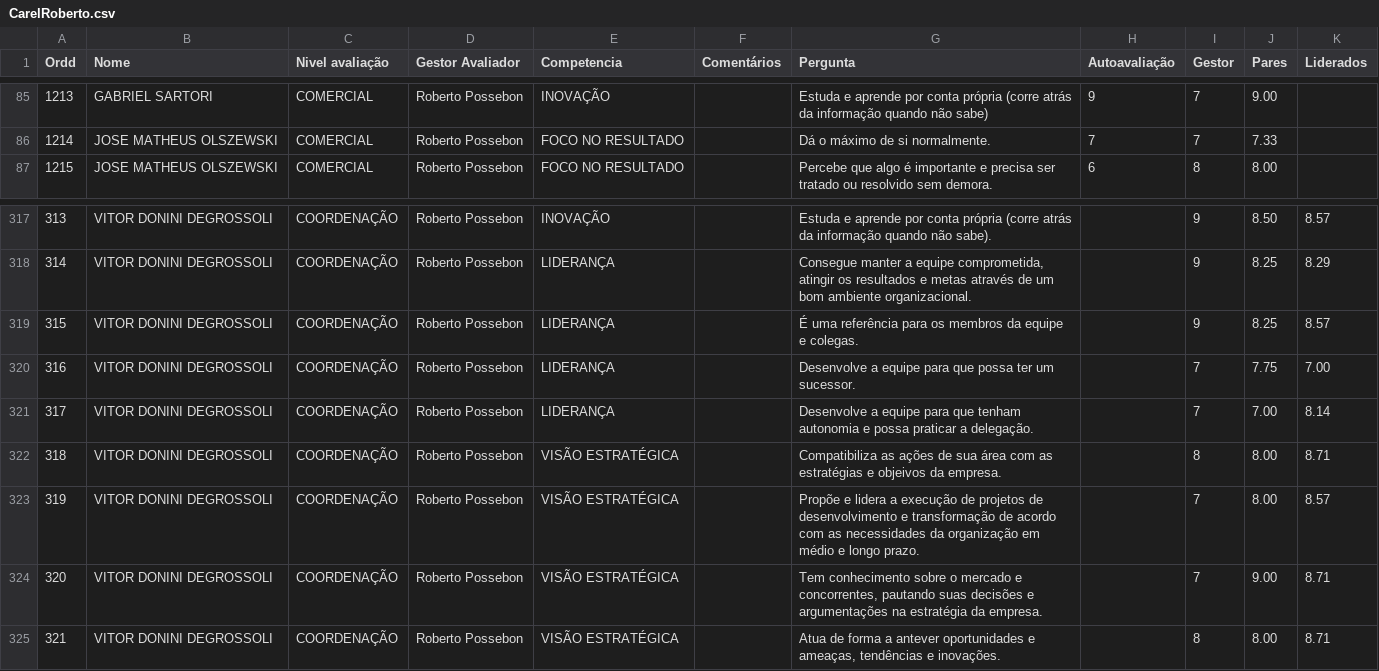
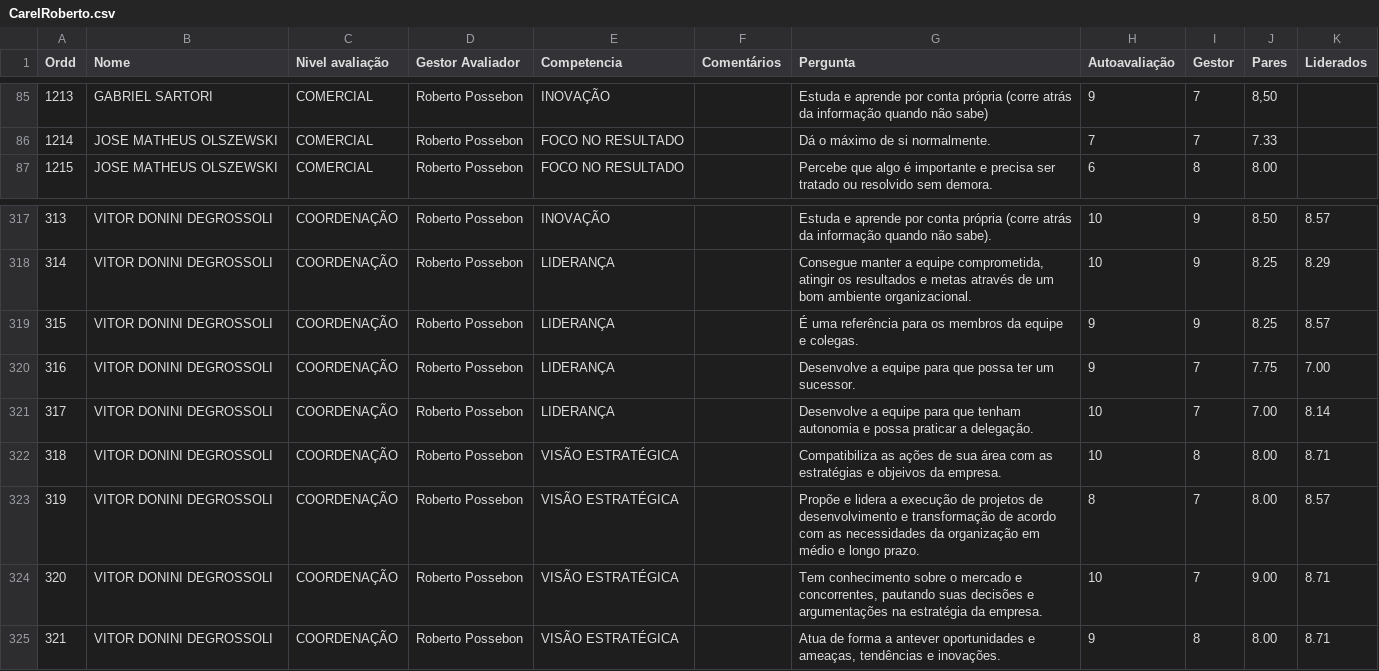
Before and after one commit to Danipag4/9-Carel-Roberto, a CSV file: CarelRoberto.csv, drawn as a sheet; only a part is shown, gaps mark what is left out; the diff covers the shown part only.

```diff
--- a/CarelRoberto.csv
+++ b/CarelRoberto.csv
@@ -85,2 +85,2 @@ Ordd,Nome,Nivel avaliação,Gestor Avaliador,Competencia,Comentários,Pergunta,A
-1213,GABRIEL SARTORI,COMERCIAL,Roberto Possebon,INOVAÇÃO,,Estuda e aprende por conta própria (corre atrás da informação quando não sabe),9,7,9.00,
+1213,GABRIEL SARTORI,COMERCIAL,Roberto Possebon,INOVAÇÃO,,Estuda e aprende por conta própria (corre atrás da informação quando não sabe),9,7,"8,50",
 1214,JOSE MATHEUS OLSZEWSKI,COMERCIAL,Roberto Possebon,FOCO NO RESULTADO,,Dá o máximo de si normalmente.,7,7,7.33,
@@ -317,9 +317,9 @@ Ordd,Nome,Nivel avaliação,Gestor Avaliador,Competencia,Comentários,Pergunta,A
-313,VITOR DONINI DEGROSSOLI,COORDENAÇÃO,Roberto Possebon,INOVAÇÃO,,Estuda e aprende por conta própria (corre atrás da informação quando não sabe).,,9,8.50,8.57
-314,VITOR DONINI DEGROSSOLI,COORDENAÇÃO,Roberto Possebon,LIDERANÇA,,"Consegue manter a equipe comprometida, atingir os resultados e metas através de um bom ambiente organizacional.",,9,8.25,8.29
-315,VITOR DONINI DEGROSSOLI,COORDENAÇÃO,Roberto Possebon,LIDERANÇA,,É uma referência para os membros da equipe e colegas.,,9,8.25,8.57
-316,VITOR DONINI DEGROSSOLI,COORDENAÇÃO,Roberto Possebon,LIDERANÇA,,Desenvolve a equipe para que possa ter um sucessor.,,7,7.75,7.00
-317,VITOR DONINI DEGROSSOLI,COORDENAÇÃO,Roberto Possebon,LIDERANÇA,,Desenvolve a equipe para que tenham autonomia e possa praticar a delegação.,,7,7.00,8.14
-318,VITOR DONINI DEGROSSOLI,COORDENAÇÃO,Roberto Possebon,VISÃO ESTRATÉGICA,,Compatibiliza as ações de sua área com as estratégias e objeivos da empresa.,,8,8.00,8.71
-319,VITOR DONINI DEGROSSOLI,COORDENAÇÃO,Roberto Possebon,VISÃO ESTRATÉGICA,,Propõe e lidera a execução de projetos de desenvolvimento e transformação de acordo com as necessidades da organização em médio e longo prazo.,,7,8.00,8.57
-320,VITOR DONINI DEGROSSOLI,COORDENAÇÃO,Roberto Possebon,VISÃO ESTRATÉGICA,,"Tem conhecimento sobre o mercado e concorrentes, pautando suas decisões e argumentações na estratégia da empresa.",,7,9.00,8.71
-321,VITOR DONINI DEGROSSOLI,COORDENAÇÃO,Roberto Possebon,VISÃO ESTRATÉGICA,,"Atua de forma a antever oportunidades e ameaças, tendências e inovações.",,8,8.00,8.71
+313,VITOR DONINI DEGROSSOLI,COORDENAÇÃO,Roberto Possebon,INOVAÇÃO,,Estuda e aprende por conta própria (corre atrás da informação quando não sabe).,10,9,8.50,8.57
+314,VITOR DONINI DEGROSSOLI,COORDENAÇÃO,Roberto Possebon,LIDERANÇA,,"Consegue manter a equipe comprometida, atingir os resultados e metas através de um bom ambiente organizacional.",10,9,8.25,8.29
+315,VITOR DONINI DEGROSSOLI,COORDENAÇÃO,Roberto Possebon,LIDERANÇA,,É uma referência para os membros da equipe e colegas.,9,9,8.25,8.57
+316,VITOR DONINI DEGROSSOLI,COORDENAÇÃO,Roberto Possebon,LIDERANÇA,,Desenvolve a equipe para que possa ter um sucessor.,9,7,7.75,7.00
+317,VITOR DONINI DEGROSSOLI,COORDENAÇÃO,Roberto Possebon,LIDERANÇA,,Desenvolve a equipe para que tenham autonomia e possa praticar a delegação.,10,7,7.00,8.14
+318,VITOR DONINI DEGROSSOLI,COORDENAÇÃO,Roberto Possebon,VISÃO ESTRATÉGICA,,Compatibiliza as ações de sua área com as estratégias e objeivos da empresa.,10,8,8.00,8.71
+319,VITOR DONINI DEGROSSOLI,COORDENAÇÃO,Roberto Possebon,VISÃO ESTRATÉGICA,,Propõe e lidera a execução de projetos de desenvolvimento e transformação de acordo com as necessidades da organização em médio e longo prazo.,8,7,8.00,8.57
+320,VITOR DONINI DEGROSSOLI,COORDENAÇÃO,Roberto Possebon,VISÃO ESTRATÉGICA,,"Tem conhecimento sobre o mercado e concorrentes, pautando suas decisões e argumentações na estratégia da empresa.",10,7,9.00,8.71
+321,VITOR DONINI DEGROSSOLI,COORDENAÇÃO,Roberto Possebon,VISÃO ESTRATÉGICA,,"Atua de forma a antever oportunidades e ameaças, tendências e inovações.",9,8,8.00,8.71
```
Also changed, not shown: 54 edited cells elsewhere in this file.
